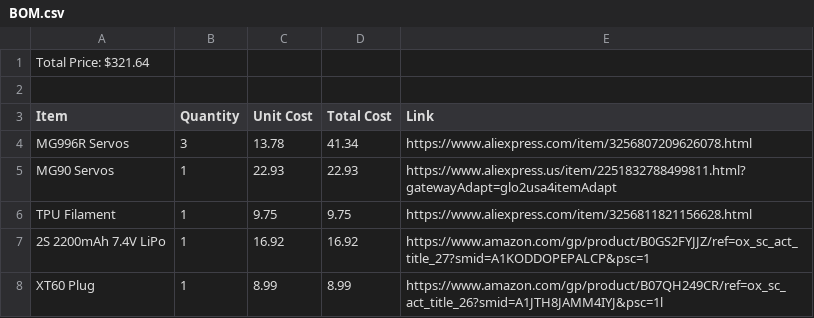
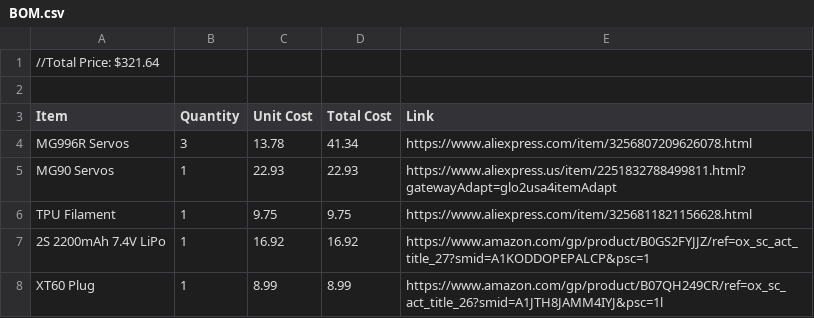
Before and after one commit to michaelsumin78-hue/flathead_robot, a CSV file: BOM.csv, drawn as a sheet; only a part is shown.

Commit message:
Update BOM.csv

```diff
--- a/BOM.csv
+++ b/BOM.csv
@@ -1,2 +1,2 @@
-Total Price: $321.64
+//Total Price: $321.64
 
```
